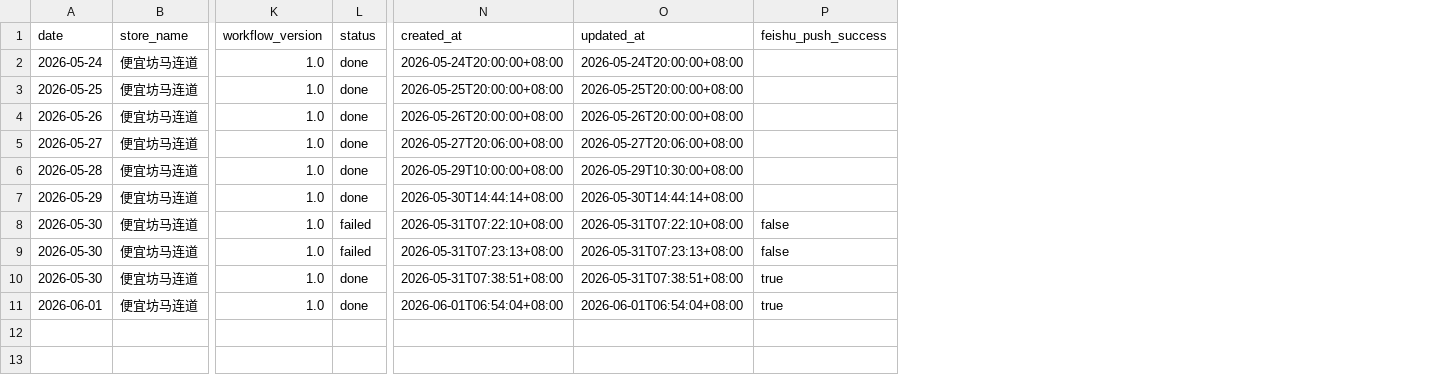
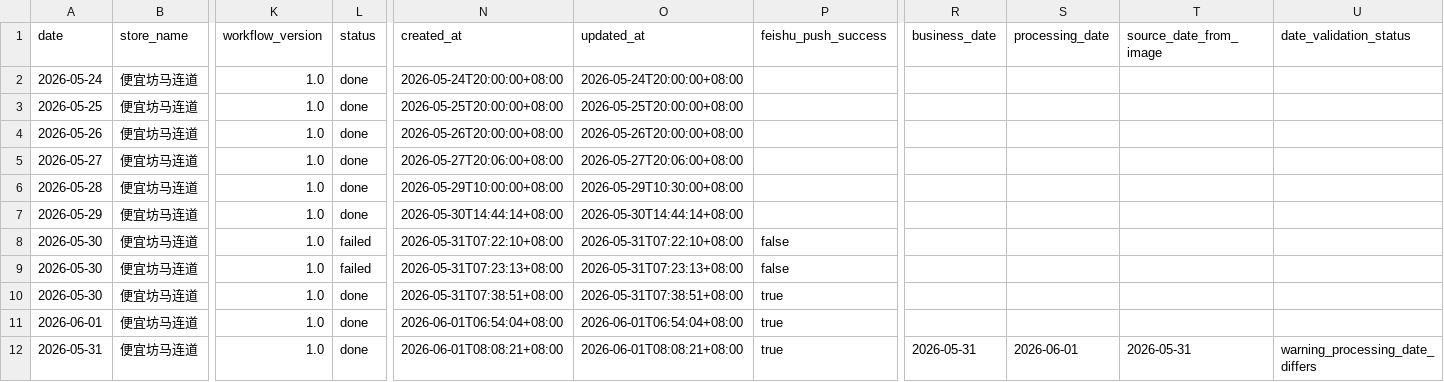
Before and after one commit to marsming4032351-star/restaurant-ai-bot, a CSV file: data/pipeline_log.csv, drawn as a sheet; only a part is shown, gaps mark what is left out; rows hold the shown columns only; the diff names each change by its address in the sheet, - before the commit and + after, or states it on an @@ line.

Commit message:
日报推送完成：2026-05-31 便宜坊马连道

```diff
--- a/data/pipeline_log.csv
+++ b/data/pipeline_log.csv
+column R (business_date), empty
+column S (processing_date), empty
+column T (source_date_from_image), empty
+column U (date_validation_status), empty
+row 12: 2026-05-31 | 便宜坊马连道 | 1.0 | done | 2026-06-01T08:08:21+08:00 | 2026-06-01T08:08:21+08:00 | true | 2026-05-31 | 2026-06-01 | 2026-05-31 | warning_processing_date_differs
```
Also changed, not shown: 2 other files.
